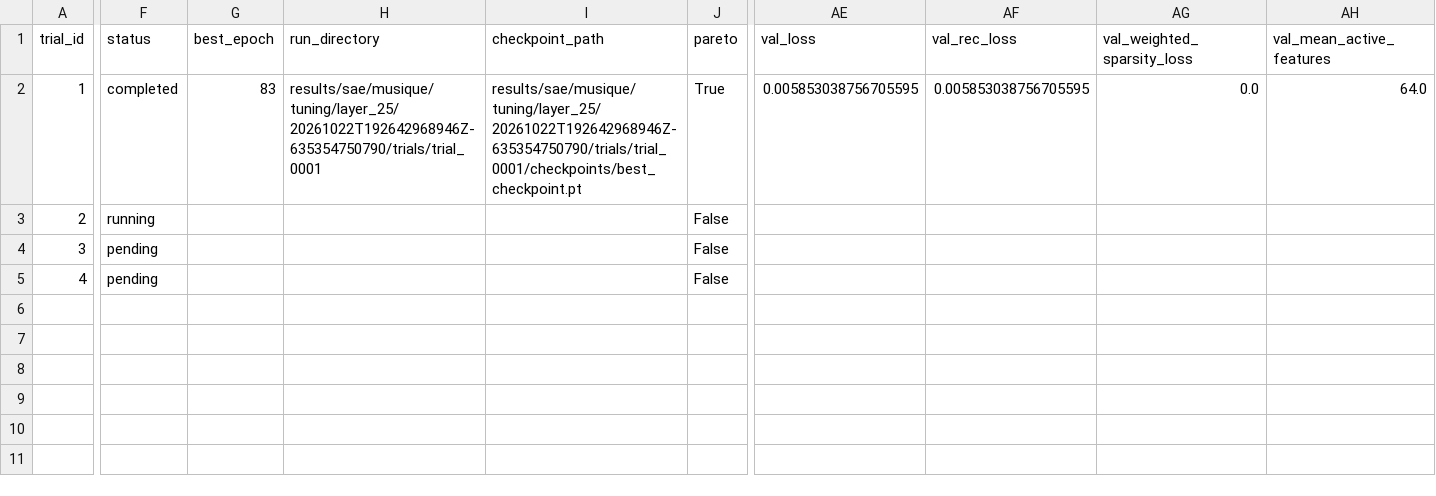
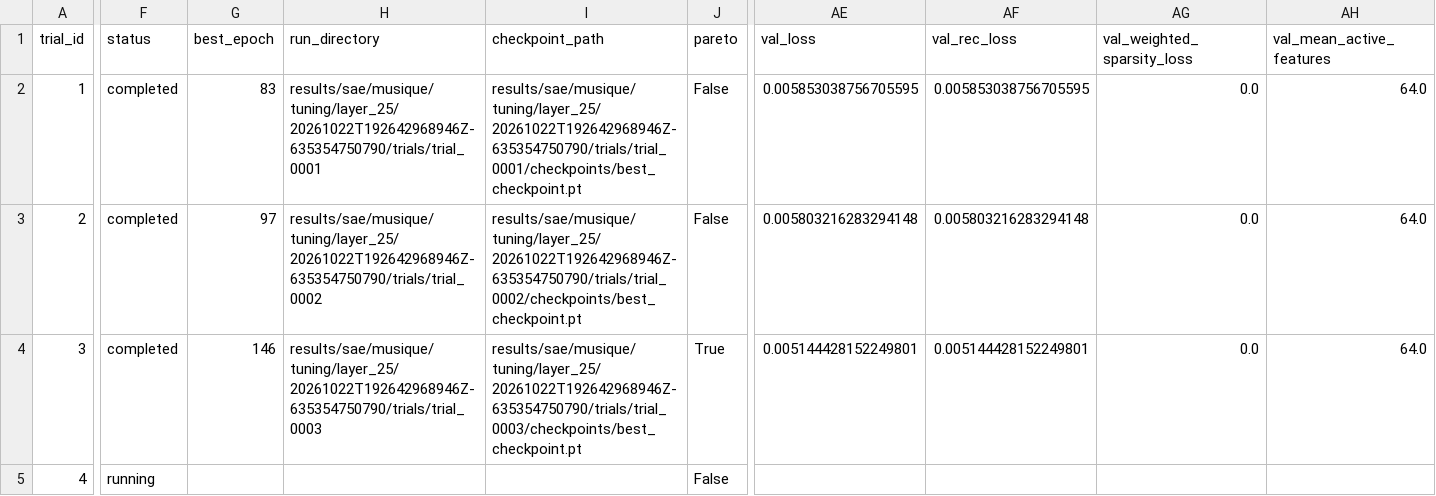
Before and after one commit to Jschechter18/fall-2026-group3, a CSV file: results/sae/musique/tuning/layer_25/20261022T192642968946Z-635354750790/trials.csv, drawn as a sheet; only a part is shown, gaps mark what is left out; the diff covers the shown part only; the diff names each change by its address in the sheet, - before the commit and + after, or states it on an @@ line.

Commit message:
resampling code inspired by the paper to combat dead feature problem

```diff
--- a/results/sae/musique/tuning/layer_25/20261022T192642968946Z-635354750790/trials.csv
+++ b/results/sae/musique/tuning/layer_25/20261022T192642968946Z-635354750790/trials.csv
-J2 (pareto): True
+J2 (pareto): False
-F3 (status): running
+F3 (status): completed
-G3 (best_epoch): (empty)
+G3 (best_epoch): 97
-H3 (run_directory): (empty)
+H3 (run_directory): results/sae/musique/tuning/layer_25/20261022T192642968946Z-635354750790/trials/trial_0002
-I3 (checkpoint_path): (empty)
+I3 (checkpoint_path): results/sae/musique/tuning/layer_25/20261022T192642968946Z-635354750790/trials/trial_0002/checkpoints/best_checkpoint.pt
-AE3 (val_loss): (empty)
+AE3 (val_loss): 0.005803216283294148
-AF3 (val_rec_loss): (empty)
+AF3 (val_rec_loss): 0.005803216283294148
-AG3:AG4 (val_weighted_sparsity_loss): (empty)
+AG3:AG4 (val_weighted_sparsity_loss): 0.0
-AH3:AH4 (val_mean_active_features): (empty)
+AH3:AH4 (val_mean_active_features): 64.0
-F4 (status): pending
+F4 (status): completed
-G4 (best_epoch): (empty)
+G4 (best_epoch): 146
-H4 (run_directory): (empty)
+H4 (run_directory): results/sae/musique/tuning/layer_25/20261022T192642968946Z-635354750790/trials/trial_0003
-I4 (checkpoint_path): (empty)
+I4 (checkpoint_path): results/sae/musique/tuning/layer_25/20261022T192642968946Z-635354750790/trials/trial_0003/checkpoints/best_checkpoint.pt
-J4 (pareto): False
+J4 (pareto): True
-AE4 (val_loss): (empty)
+AE4 (val_loss): 0.005144428152249801
-AF4 (val_rec_loss): (empty)
+AF4 (val_rec_loss): 0.005144428152249801
-F5 (status): pending
+F5 (status): running
```
Also changed, not shown: 16 edited cells elsewhere in this file, 18 other files.
